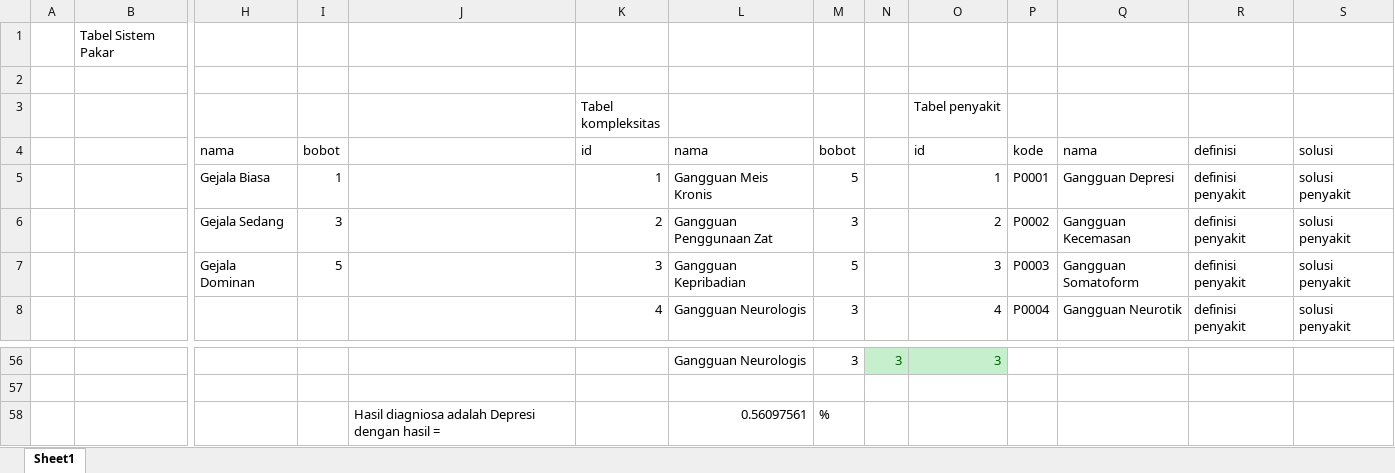
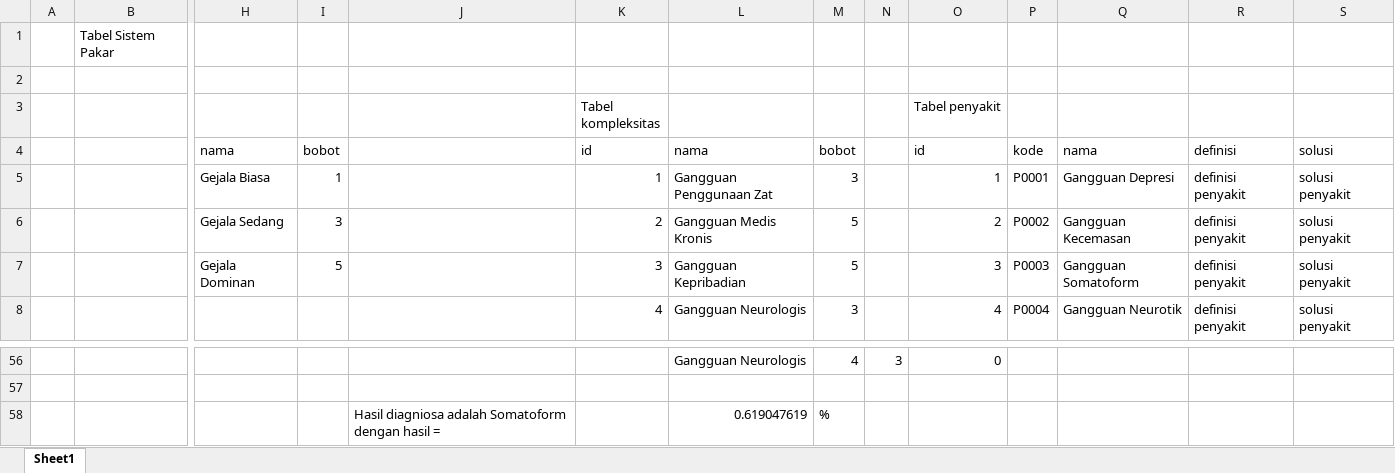
Before and after one commit to jodysuseno/exsys-cf-gkm, an Excel workbook: perhitungan case base reasoning.XLSX, sheet Sheet1, drawn as a sheet; only a part is shown, gaps mark what is left out; values as stored, in another font and other column widths than the file's, no borders; conditional formats not drawn; removed rows and columns are numbered as before the commit, all else as after; rows hold the shown columns only; the diff covers the shown part only; the diff names each change by its address in the sheet, - before the commit and + after, or states it on an @@ line.

```diff
--- a/perhitungan case base reasoning.XLSX (sheet Sheet1)
+++ b/perhitungan case base reasoning.XLSX (sheet Sheet1)
-L5: Gangguan Meis Kronis
+L5: Gangguan Penggunaan Zat
-M5: 5
+M5: 3
-L6: Gangguan Penggunaan Zat
+L6: Gangguan Medis Kronis
-M6: 3
+M6: 5
-M56: 3
+M56: 4
@@ N56:O56 fill: #C6EFCE → none, text colour: #006100 → black @@
-O56 (Tabel penyakit): 3
+O56 (Tabel penyakit): 0
-row 58:  |  |  |  | Hasil diagniosa adalah Depresi dengan hasil = |  | 0.56097561 | %
+row 58:  |  |  |  | Hasil diagniosa adalah Somatoform dengan hasil = |  | 0.619047619 | %
```
Also changed, not shown: 1 added row, 1 removed row, 24 edited cells and cell formats elsewhere in this sheet, formulas that keep their value, 1 other file.
